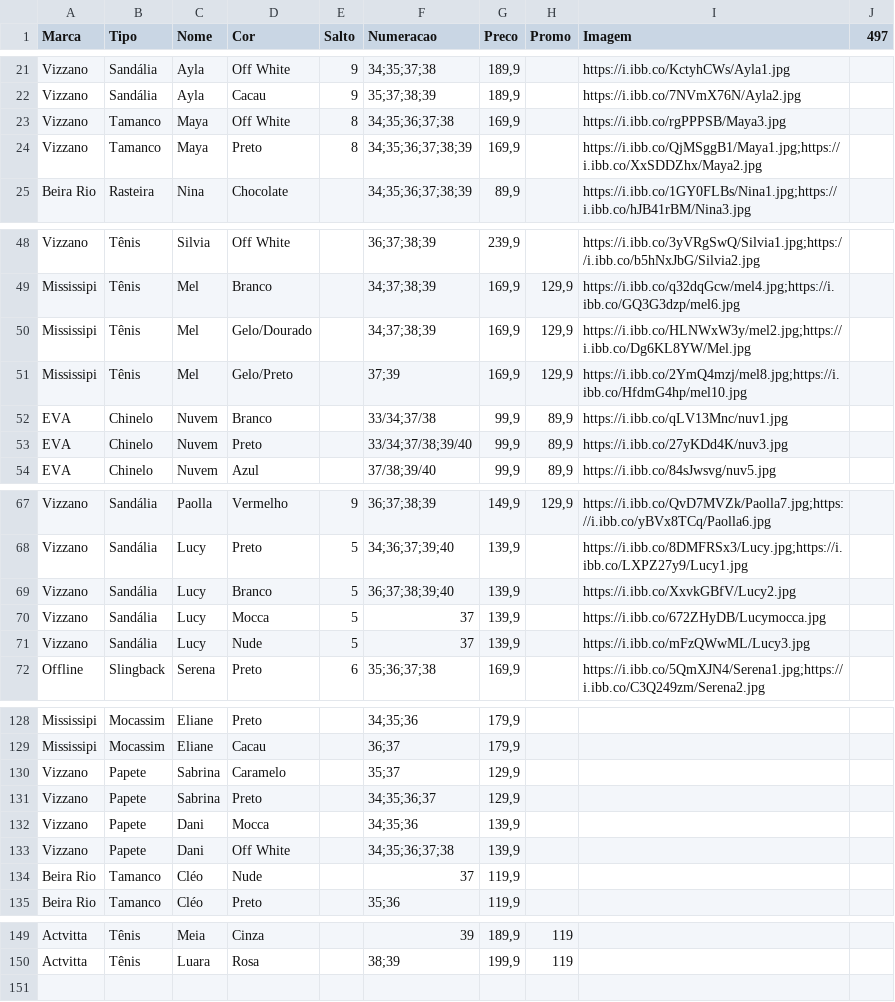
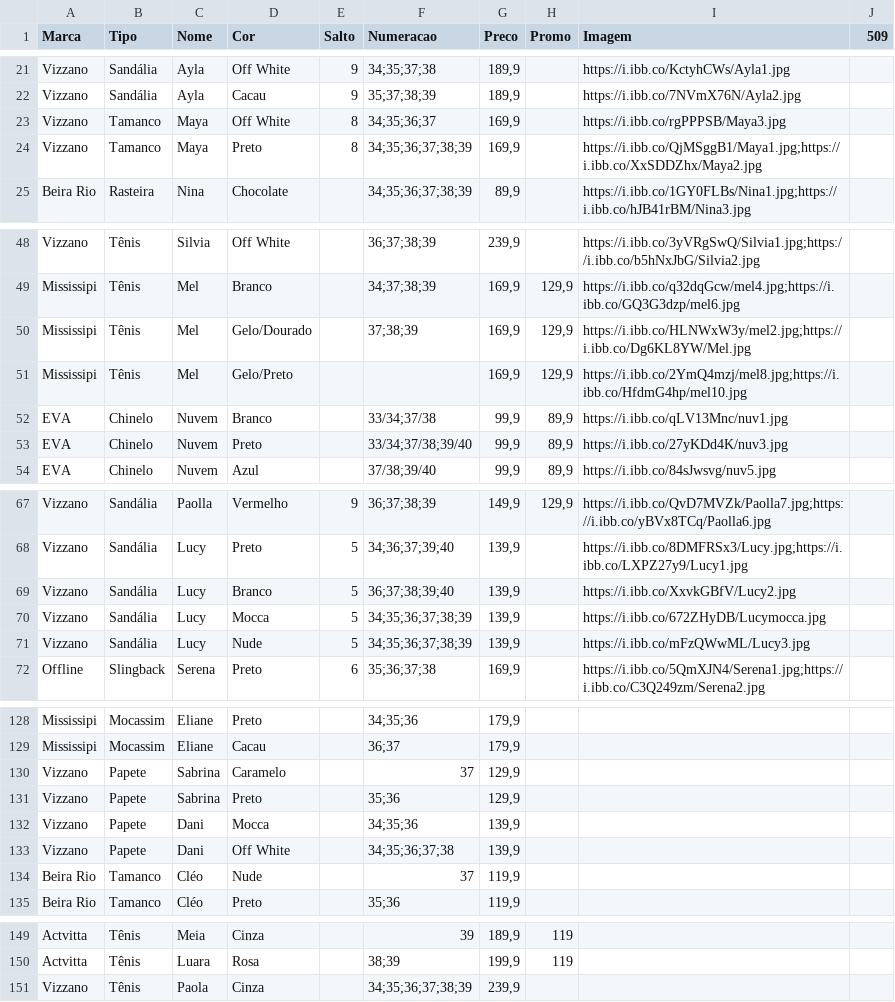
Before and after one commit to tmshoesTati/tmshoes, a CSV file: products.csv, drawn as a sheet; only a part is shown, gaps mark what is left out; the diff covers the shown part only.

```diff
--- a/products.csv
+++ b/products.csv
@@ -1 +1 @@
-Marca,Tipo,Nome,Cor,Salto,Numeracao,Preco,Promo,Imagem,497
+Marca,Tipo,Nome,Cor,Salto,Numeracao,Preco,Promo,Imagem,509
@@ -22,3 +22,3 @@ Vizzano,Sandália,Ayla,Off White,9,34;35;37;38,"189,9",,https://i.ibb.co/KctyhCW
 Vizzano,Sandália,Ayla,Cacau,9,35;37;38;39,"189,9",,https://i.ibb.co/7NVmX76N/Ayla2.jpg,
-Vizzano,Tamanco,Maya,Off White,8,34;35;36;37;38,"169,9",,https://i.ibb.co/rgPPPSB/Maya3.jpg,
+Vizzano,Tamanco,Maya,Off White,8,34;35;36;37,"169,9",,https://i.ibb.co/rgPPPSB/Maya3.jpg,
 Vizzano,Tamanco,Maya,Preto,8,34;35;36;37;38;39,"169,9",,https://i.ibb.co/QjMSggB1/Maya1.jpg;https://i.ibb.co/XxSDDZhx/Maya2.jpg,
@@ -49,4 +49,4 @@ Vizzano,Tênis,Silvia,Off White,,36;37;38;39,"239,9",,https://i.ibb.co/3yVRgSwQ/
 Mississipi,Tênis,Mel,Branco,,34;37;38;39,"169,9","129,9",https://i.ibb.co/q32dqGcw/mel4.jpg;https://i.ibb.co/GQ3G3dzp/mel6.jpg,
-Mississipi,Tênis,Mel,Gelo/Dourado,,34;37;38;39,"169,9","129,9",https://i.ibb.co/HLNWxW3y/mel2.jpg;https://i.ibb.co/Dg6KL8YW/Mel.jpg,
-Mississipi,Tênis,Mel,Gelo/Preto,,37;39,"169,9","129,9",https://i.ibb.co/2YmQ4mzj/mel8.jpg;https://i.ibb.co/HfdmG4hp/mel10.jpg,
+Mississipi,Tênis,Mel,Gelo/Dourado,,37;38;39,"169,9","129,9",https://i.ibb.co/HLNWxW3y/mel2.jpg;https://i.ibb.co/Dg6KL8YW/Mel.jpg,
+Mississipi,Tênis,Mel,Gelo/Preto,,,"169,9","129,9",https://i.ibb.co/2YmQ4mzj/mel8.jpg;https://i.ibb.co/HfdmG4hp/mel10.jpg,
 EVA,Chinelo,Nuvem,Branco,,33/34;37/38,"99,9","89,9",https://i.ibb.co/qLV13Mnc/nuv1.jpg,
@@ -69,4 +69,4 @@ Vizzano,Sandália,Lucy,Preto,5,34;36;37;39;40,"139,9",,https://i.ibb.co/8DMFRSx3
 Vizzano,Sandália,Lucy,Branco,5,36;37;38;39;40,"139,9",,https://i.ibb.co/XxvkGBfV/Lucy2.jpg,
-Vizzano,Sandália,Lucy,Mocca,5,37,"139,9",,https://i.ibb.co/672ZHyDB/Lucymocca.jpg,
-Vizzano,Sandália,Lucy,Nude,5,37,"139,9",,https://i.ibb.co/mFzQWwML/Lucy3.jpg,
+Vizzano,Sandália,Lucy,Mocca,5,34;35;36;37;38;39,"139,9",,https://i.ibb.co/672ZHyDB/Lucymocca.jpg,
+Vizzano,Sandália,Lucy,Nude,5,34;35;36;37;38;39,"139,9",,https://i.ibb.co/mFzQWwML/Lucy3.jpg,
 Offline,Slingback,Serena,Preto,6,35;36;37;38,"169,9",,https://i.ibb.co/5QmXJN4/Serena1.jpg;https://i.ibb.co/C3Q249zm/Serena2.jpg,
@@ -129,4 +129,4 @@ Mississipi,Mocassim,Eliane,Preto,,34;35;36,"179,9",,,
 Mississipi,Mocassim,Eliane,Cacau,,36;37,"179,9",,,
-Vizzano,Papete,Sabrina,Caramelo,,35;37,"129,9",,,
-Vizzano,Papete,Sabrina,Preto,,34;35;36;37,"129,9",,,
+Vizzano,Papete,Sabrina,Caramelo,,37,"129,9",,,
+Vizzano,Papete,Sabrina,Preto,,35;36,"129,9",,,
 Vizzano,Papete,Dani,Mocca,,34;35;36,"139,9",,,
@@ -150 +150,2 @@ Actvitta,Tênis,Meia,Cinza,,39,"189,9",119,,
 Actvitta,Tênis ,Luara,Rosa,,38;39,"199,9",119,,
+Vizzano,Tênis,Paola,Cinza,,34;35;36;37;38;39,"239,9",,,
```
Also changed, not shown: 1 edited cell elsewhere in this file.
